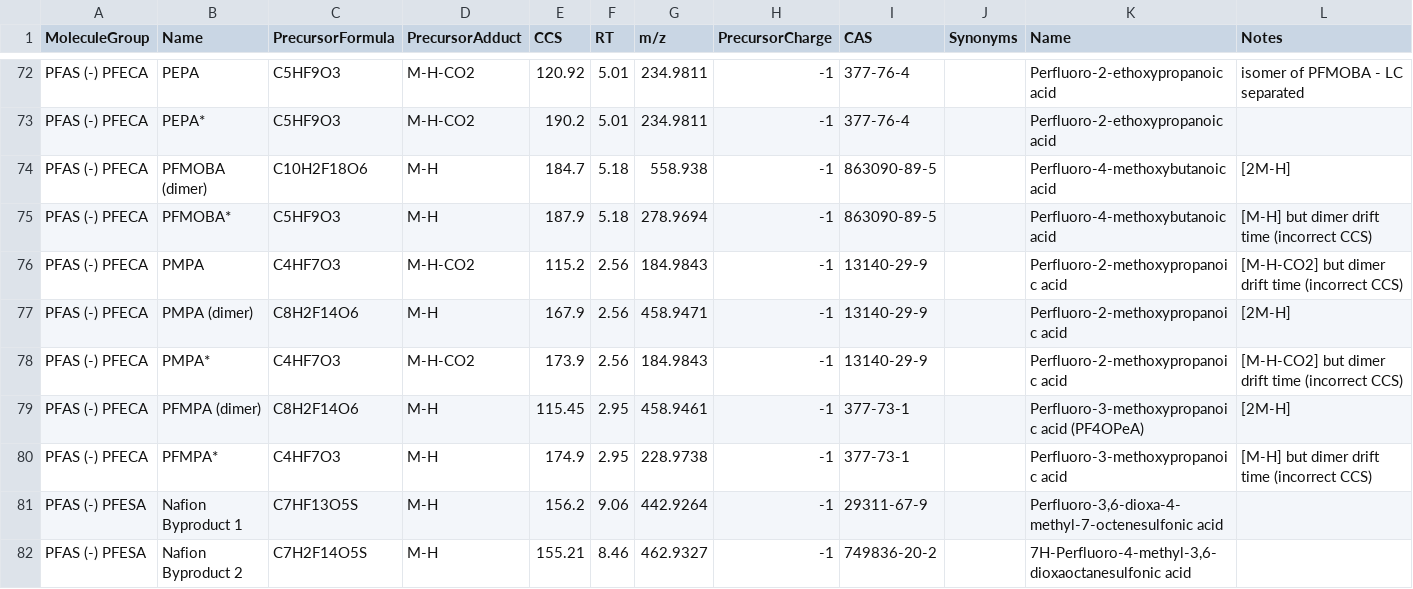
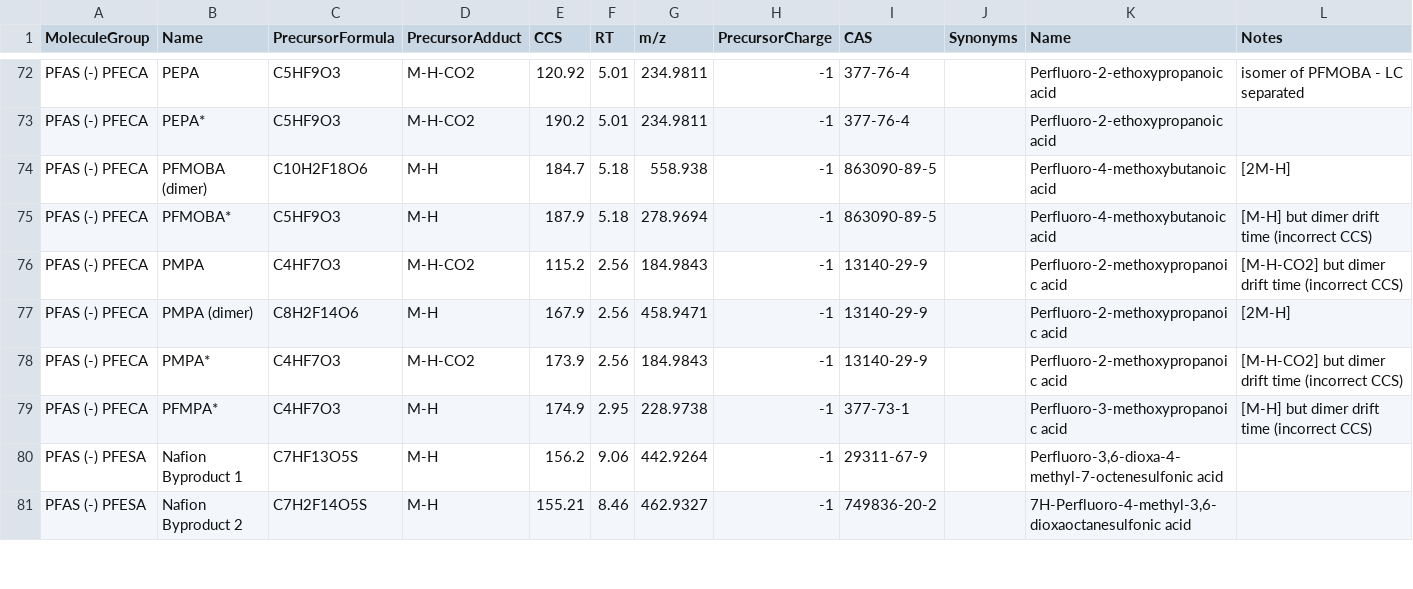
Before and after one commit to greg1d/PFAS-IMplementor-for-Mass-Spectrometry--PIMMS-, a CSV file: PIMMS v1.2/Import libraries/Level 1 Library Baker_Group_RPLC_DTIMS_MS_PFAS_Library_Negative.csv, drawn as a sheet; only a part is shown, gaps mark what is left out.

Commit message:
Updated level 1 library

```diff
--- a/PIMMS v1.2/Import libraries/Level 1 Library Baker_Group_RPLC_DTIMS_MS_PFAS_Library_Negative.csv
+++ b/PIMMS v1.2/Import libraries/Level 1 Library Baker_Group_RPLC_DTIMS_MS_PFAS_Library_Negative.csv
@@ -78,3 +78,2 @@ PFAS (-) PFECA,PMPA (dimer),C8H2F14O6,M-H,167.9,2.56,458.9471,-1,13140-29-9,,Per
 PFAS (-) PFECA,PMPA*,C4HF7O3,M-H-CO2,173.9,2.56,184.9843,-1,13140-29-9,,Perfluoro-2-methoxypropanoic acid,[M-H-CO2] but dimer drift time (incorrect CCS)
-PFAS (-) PFECA,PFMPA (dimer),C8H2F14O6,M-H,115.45,2.95,458.9461,-1,377-73-1,,Perfluoro-3-methoxypropanoic acid (PF4OPeA),[2M-H]
 PFAS (-) PFECA,PFMPA*,C4HF7O3,M-H,174.9,2.95,228.9738,-1,377-73-1,,Perfluoro-3-methoxypropanoic acid,[M-H] but dimer drift time (incorrect CCS)
```
